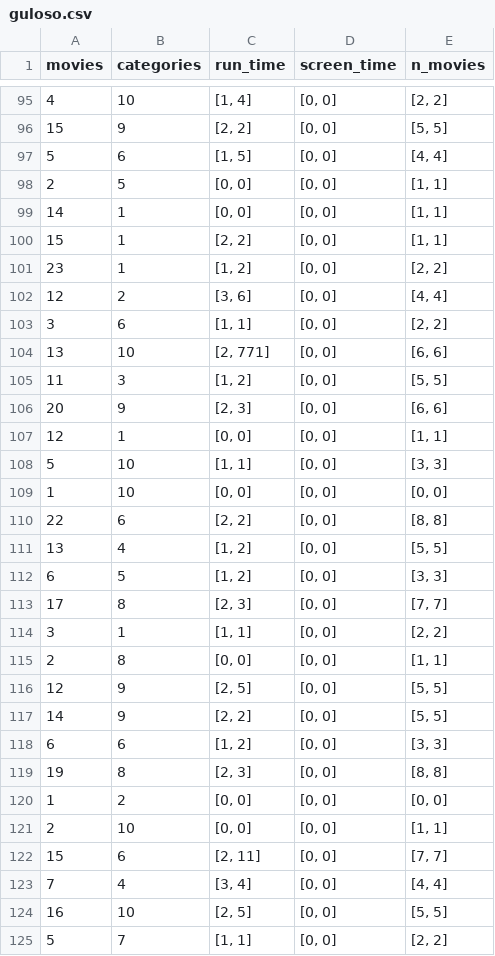
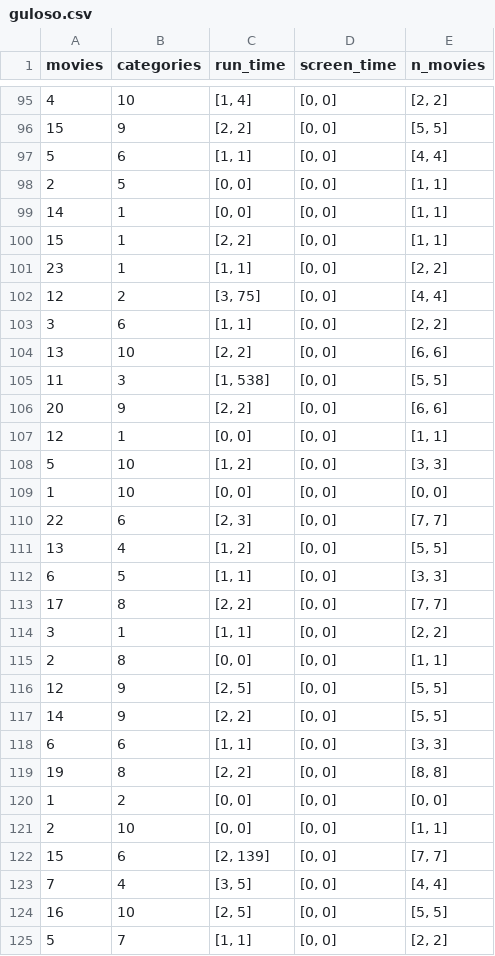
Before and after one commit to pauloschade/SuperComp, a CSV file: project/report/data_2/guloso.csv, drawn as a sheet; only a part is shown, gaps mark what is left out; the diff covers the shown part only.

```diff
--- a/project/report/data_2/guloso.csv
+++ b/project/report/data_2/guloso.csv
@@ -96,3 +96,3 @@ movies,categories,run_time,screen_time,n_movies
 15,9,"[2, 2]","[0, 0]","[5, 5]"
-5,6,"[1, 5]","[0, 0]","[4, 4]"
+5,6,"[1, 1]","[0, 0]","[4, 4]"
 2,5,"[0, 0]","[0, 0]","[1, 1]"
@@ -100,15 +100,15 @@ movies,categories,run_time,screen_time,n_movies
 15,1,"[2, 2]","[0, 0]","[1, 1]"
-23,1,"[1, 2]","[0, 0]","[2, 2]"
-12,2,"[3, 6]","[0, 0]","[4, 4]"
+23,1,"[1, 1]","[0, 0]","[2, 2]"
+12,2,"[3, 75]","[0, 0]","[4, 4]"
 3,6,"[1, 1]","[0, 0]","[2, 2]"
-13,10,"[2, 771]","[0, 0]","[6, 6]"
-11,3,"[1, 2]","[0, 0]","[5, 5]"
-20,9,"[2, 3]","[0, 0]","[6, 6]"
+13,10,"[2, 2]","[0, 0]","[6, 6]"
+11,3,"[1, 538]","[0, 0]","[5, 5]"
+20,9,"[2, 2]","[0, 0]","[6, 6]"
 12,1,"[0, 0]","[0, 0]","[1, 1]"
-5,10,"[1, 1]","[0, 0]","[3, 3]"
+5,10,"[1, 2]","[0, 0]","[3, 3]"
 1,10,"[0, 0]","[0, 0]","[0, 0]"
-22,6,"[2, 2]","[0, 0]","[8, 8]"
+22,6,"[2, 3]","[0, 0]","[7, 7]"
 13,4,"[1, 2]","[0, 0]","[5, 5]"
-6,5,"[1, 2]","[0, 0]","[3, 3]"
-17,8,"[2, 3]","[0, 0]","[7, 7]"
+6,5,"[1, 1]","[0, 0]","[3, 3]"
+17,8,"[2, 2]","[0, 0]","[7, 7]"
 3,1,"[1, 1]","[0, 0]","[2, 2]"
@@ -117,8 +117,8 @@ movies,categories,run_time,screen_time,n_movies
 14,9,"[2, 2]","[0, 0]","[5, 5]"
-6,6,"[1, 2]","[0, 0]","[3, 3]"
-19,8,"[2, 3]","[0, 0]","[8, 8]"
+6,6,"[1, 1]","[0, 0]","[3, 3]"
+19,8,"[2, 2]","[0, 0]","[8, 8]"
 1,2,"[0, 0]","[0, 0]","[0, 0]"
 2,10,"[0, 0]","[0, 0]","[1, 1]"
-15,6,"[2, 11]","[0, 0]","[7, 7]"
-7,4,"[3, 4]","[0, 0]","[4, 4]"
+15,6,"[2, 139]","[0, 0]","[7, 7]"
+7,4,"[3, 5]","[0, 0]","[4, 4]"
 16,10,"[2, 5]","[0, 0]","[5, 5]"
```
Also changed, not shown: 98 edited cells elsewhere in this file, 3 other files.
